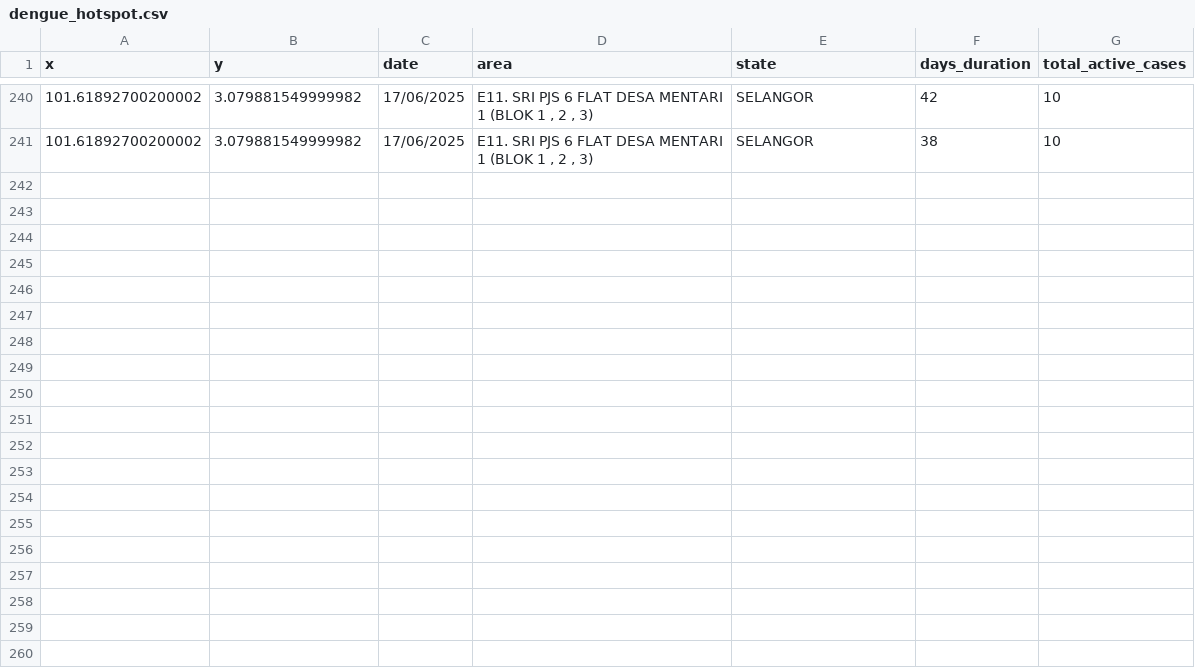
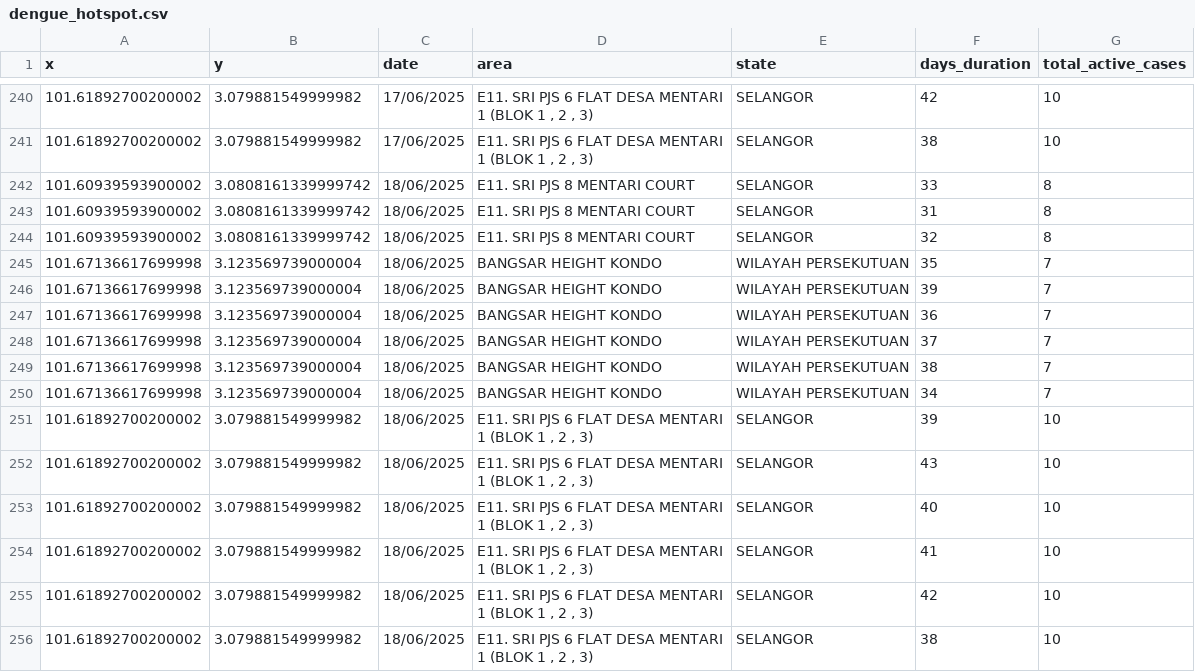
Before and after one commit to adamarbain/DailyScrapDengueData, a CSV file: dengue_hotspot.csv, drawn as a sheet; only a part is shown, gaps mark what is left out; the diff names each change by its address in the sheet, - before the commit and + after, or states it on an @@ line.

```diff
--- a/dengue_hotspot.csv
+++ b/dengue_hotspot.csv
+row 242: 101.60939593900002 | 3.0808161339999742 | 18/06/2025 | E11. SRI PJS 8 MENTARI COURT | SELANGOR | 33 | 8
+row 243: 101.60939593900002 | 3.0808161339999742 | 18/06/2025 | E11. SRI PJS 8 MENTARI COURT | SELANGOR | 31 | 8
+row 244: 101.60939593900002 | 3.0808161339999742 | 18/06/2025 | E11. SRI PJS 8 MENTARI COURT | SELANGOR | 32 | 8
+row 245: 101.67136617699998 | 3.123569739000004 | 18/06/2025 | BANGSAR HEIGHT KONDO | WILAYAH PERSEKUTUAN | 35 | 7
+row 246: 101.67136617699998 | 3.123569739000004 | 18/06/2025 | BANGSAR HEIGHT KONDO | WILAYAH PERSEKUTUAN | 39 | 7
+row 247: 101.67136617699998 | 3.123569739000004 | 18/06/2025 | BANGSAR HEIGHT KONDO | WILAYAH PERSEKUTUAN | 36 | 7
+row 248: 101.67136617699998 | 3.123569739000004 | 18/06/2025 | BANGSAR HEIGHT KONDO | WILAYAH PERSEKUTUAN | 37 | 7
+row 249: 101.67136617699998 | 3.123569739000004 | 18/06/2025 | BANGSAR HEIGHT KONDO | WILAYAH PERSEKUTUAN | 38 | 7
+row 250: 101.67136617699998 | 3.123569739000004 | 18/06/2025 | BANGSAR HEIGHT KONDO | WILAYAH PERSEKUTUAN | 34 | 7
+row 251: 101.61892700200002 | 3.079881549999982 | 18/06/2025 | E11. SRI PJS 6 FLAT DESA MENTARI 1 (BLOK 1 , 2 , 3) | SELANGOR | 39 | 10
+row 252: 101.61892700200002 | 3.079881549999982 | 18/06/2025 | E11. SRI PJS 6 FLAT DESA MENTARI 1 (BLOK 1 , 2 , 3) | SELANGOR | 43 | 10
+row 253: 101.61892700200002 | 3.079881549999982 | 18/06/2025 | E11. SRI PJS 6 FLAT DESA MENTARI 1 (BLOK 1 , 2 , 3) | SELANGOR | 40 | 10
+row 254: 101.61892700200002 | 3.079881549999982 | 18/06/2025 | E11. SRI PJS 6 FLAT DESA MENTARI 1 (BLOK 1 , 2 , 3) | SELANGOR | 41 | 10
+row 255: 101.61892700200002 | 3.079881549999982 | 18/06/2025 | E11. SRI PJS 6 FLAT DESA MENTARI 1 (BLOK 1 , 2 , 3) | SELANGOR | 42 | 10
+row 256: 101.61892700200002 | 3.079881549999982 | 18/06/2025 | E11. SRI PJS 6 FLAT DESA MENTARI 1 (BLOK 1 , 2 , 3) | SELANGOR | 38 | 10
```
Also changed, not shown: active_dengue.csv.
